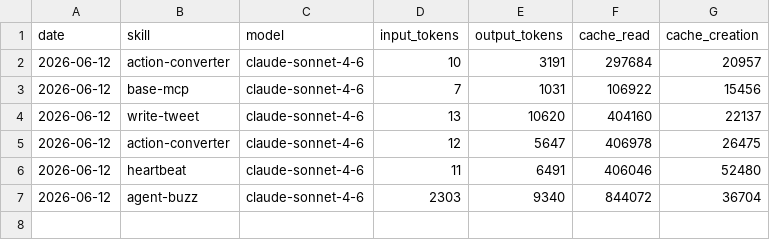
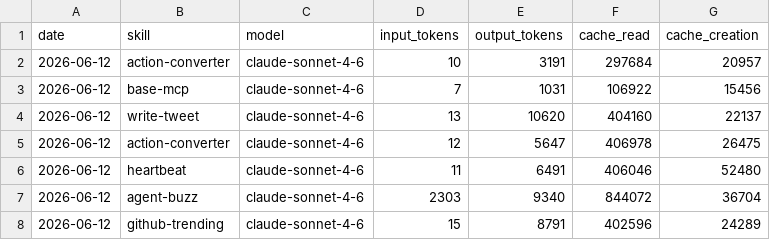
Before and after one commit to aeoncity-hub/my-aeon, a CSV file: memory/token-usage.csv, drawn as a sheet.

Commit message:
chore(github-trending): auto-commit 2026-06-12

```diff
--- a/memory/token-usage.csv
+++ b/memory/token-usage.csv
@@ -7 +7,2 @@ date,skill,model,input_tokens,output_tokens,cache_read,cache_creation
 2026-06-12,agent-buzz,claude-sonnet-4-6,2303,9340,844072,36704
+2026-06-12,github-trending,claude-sonnet-4-6,15,8791,402596,24289
```
Also changed, not shown: 4 other files.
